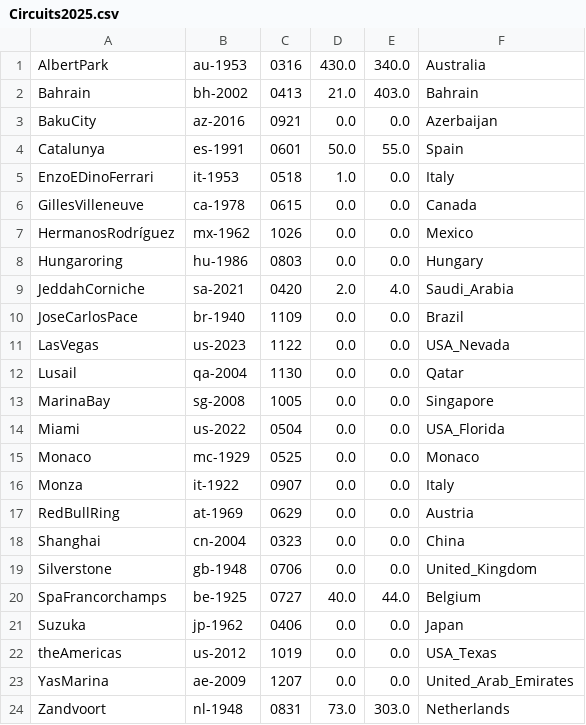
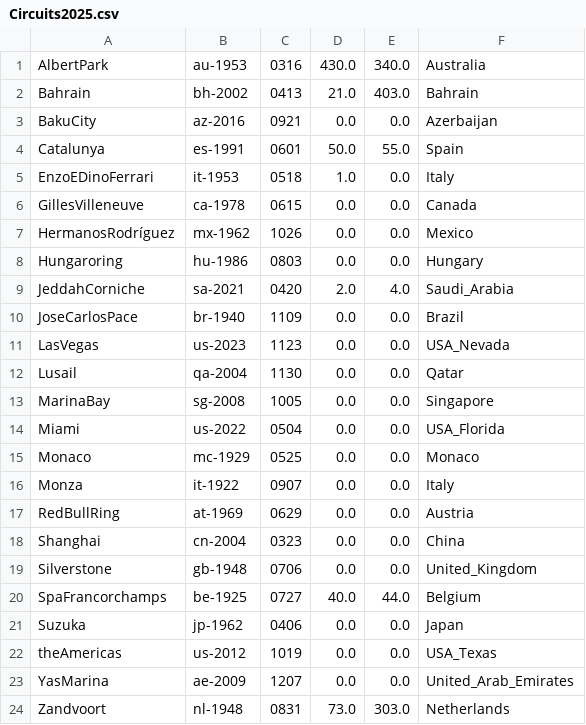
Before and after one commit to jan438/Racen, a CSV file: Data/Circuits2025.csv, drawn as a sheet.

Commit message:
Update Circuits2025.csv

```diff
--- a/Data/Circuits2025.csv
+++ b/Data/Circuits2025.csv
@@ -10,3 +10,3 @@ JeddahCorniche;sa-2021;0420;2.0;4.0;Saudi_Arabia;
 JoseCarlosPace;br-1940;1109;0.0;0.0;Brazil;
-LasVegas;us-2023;1122;0.0;0.0;USA_Nevada;
+LasVegas;us-2023;1123;0.0;0.0;USA_Nevada;
 Lusail;qa-2004;1130;0.0;0.0;Qatar;
```
